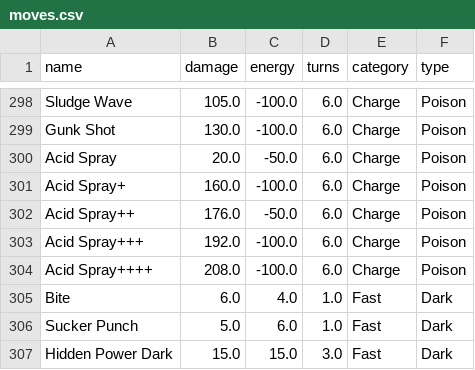
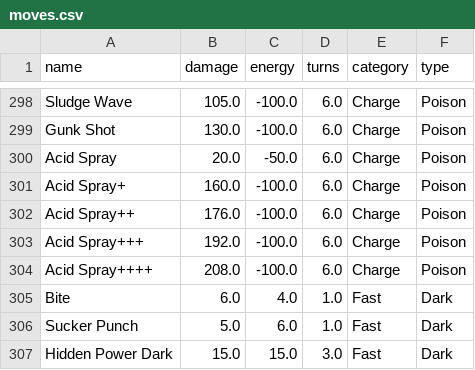
Before and after one commit to SoloRaidArchive/soloraidarchive.github.io, a CSV file: csv/moves.csv, drawn as a sheet; only a part is shown, gaps mark what is left out.

Commit message:
Update moves.csv

```diff
--- a/csv/moves.csv
+++ b/csv/moves.csv
@@ -301,3 +301,3 @@ Acid Spray,20.0,-50.0,6.0,Charge,Poison
 Acid Spray+,160.0,-100.0,6.0,Charge,Poison
-Acid Spray++,176.0,-50.0,6.0,Charge,Poison
+Acid Spray++,176.0,-100.0,6.0,Charge,Poison
 Acid Spray+++,192.0,-100.0,6.0,Charge,Poison
```
